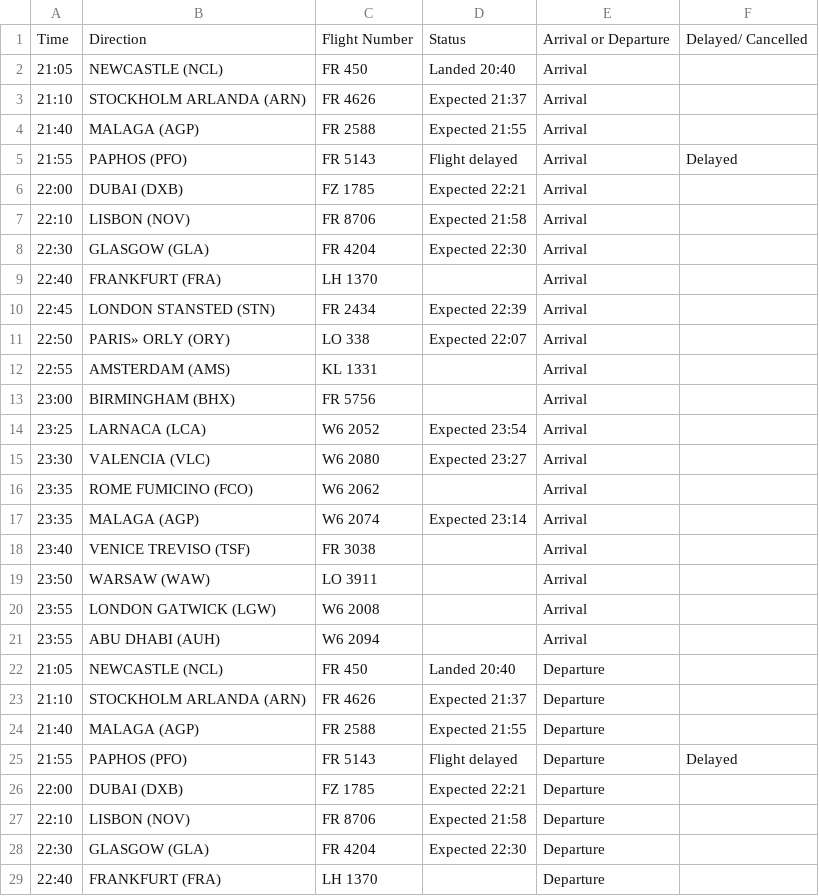
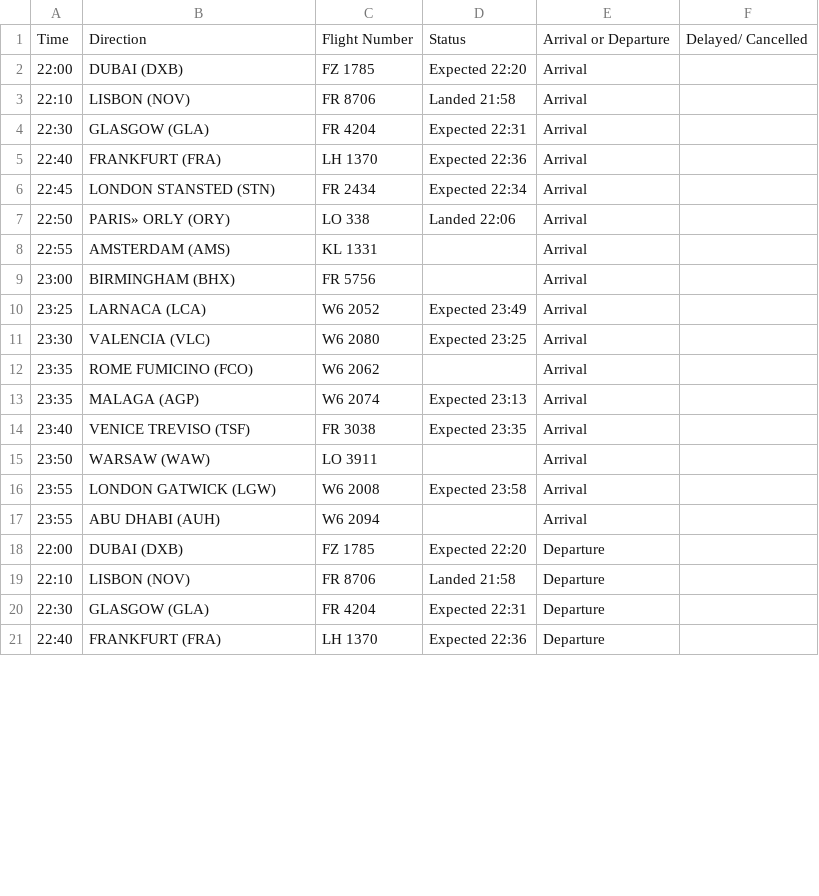
Before and after one commit to ljswierzawska/flights-krakow, a CSV file: flights_krk.csv, drawn as a sheet; only a part is shown; the diff covers the shown part only.

```diff
--- a/flights_krk.csv
+++ b/flights_krk.csv
@@ -1,29 +1,21 @@
 Time,Direction,Flight Number,Status,Arrival or Departure,Delayed/ Cancelled
-21:05,NEWCASTLE (NCL),FR 450,Landed 20:40,Arrival,
-21:10,STOCKHOLM ARLANDA (ARN),FR 4626,Expected 21:37,Arrival,
-21:40,MALAGA (AGP),FR 2588,Expected 21:55,Arrival,
-21:55,PAPHOS (PFO),FR 5143,Flight delayed,Arrival,Delayed
-22:00,DUBAI (DXB),FZ 1785,Expected 22:21,Arrival,
-22:10,LISBON (NOV),FR 8706,Expected 21:58,Arrival,
-22:30,GLASGOW (GLA),FR 4204,Expected 22:30,Arrival,
-22:40,FRANKFURT (FRA),LH 1370,,Arrival,
-22:45,LONDON STANSTED (STN),FR 2434,Expected 22:39,Arrival,
-22:50,PARIS» ORLY (ORY),LO 338,Expected 22:07,Arrival,
+22:00,DUBAI (DXB),FZ 1785,Expected 22:20,Arrival,
+22:10,LISBON (NOV),FR 8706,Landed 21:58,Arrival,
+22:30,GLASGOW (GLA),FR 4204,Expected 22:31,Arrival,
+22:40,FRANKFURT (FRA),LH 1370,Expected 22:36,Arrival,
+22:45,LONDON STANSTED (STN),FR 2434,Expected 22:34,Arrival,
+22:50,PARIS» ORLY (ORY),LO 338,Landed 22:06,Arrival,
 22:55,AMSTERDAM (AMS),KL 1331,,Arrival,
 23:00,BIRMINGHAM (BHX),FR 5756,,Arrival,
-23:25,LARNACA (LCA),W6 2052,Expected 23:54,Arrival,
-23:30,VALENCIA (VLC),W6 2080,Expected 23:27,Arrival,
+23:25,LARNACA (LCA),W6 2052,Expected 23:49,Arrival,
+23:30,VALENCIA (VLC),W6 2080,Expected 23:25,Arrival,
 23:35,ROME FUMICINO (FCO),W6 2062,,Arrival,
-23:35,MALAGA (AGP),W6 2074,Expected 23:14,Arrival,
-23:40,VENICE TREVISO (TSF),FR 3038,,Arrival,
+23:35,MALAGA (AGP),W6 2074,Expected 23:13,Arrival,
+23:40,VENICE TREVISO (TSF),FR 3038,Expected 23:35,Arrival,
 23:50,WARSAW (WAW),LO 3911,,Arrival,
-23:55,LONDON GATWICK (LGW),W6 2008,,Arrival,
+23:55,LONDON GATWICK (LGW),W6 2008,Expected 23:58,Arrival,
 23:55,ABU DHABI (AUH),W6 2094,,Arrival,
-21:05,NEWCASTLE (NCL),FR 450,Landed 20:40,Departure,
-21:10,STOCKHOLM ARLANDA (ARN),FR 4626,Expected 21:37,Departure,
-21:40,MALAGA (AGP),FR 2588,Expected 21:55,Departure,
-21:55,PAPHOS (PFO),FR 5143,Flight delayed,Departure,Delayed
-22:00,DUBAI (DXB),FZ 1785,Expected 22:21,Departure,
-22:10,LISBON (NOV),FR 8706,Expected 21:58,Departure,
-22:30,GLASGOW (GLA),FR 4204,Expected 22:30,Departure,
-22:40,FRANKFURT (FRA),LH 1370,,Departure,
+22:00,DUBAI (DXB),FZ 1785,Expected 22:20,Departure,
+22:10,LISBON (NOV),FR 8706,Landed 21:58,Departure,
+22:30,GLASGOW (GLA),FR 4204,Expected 22:31,Departure,
+22:40,FRANKFURT (FRA),LH 1370,Expected 22:36,Departure,
```
Also changed, not shown: 7 edited cells elsewhere in this file.
